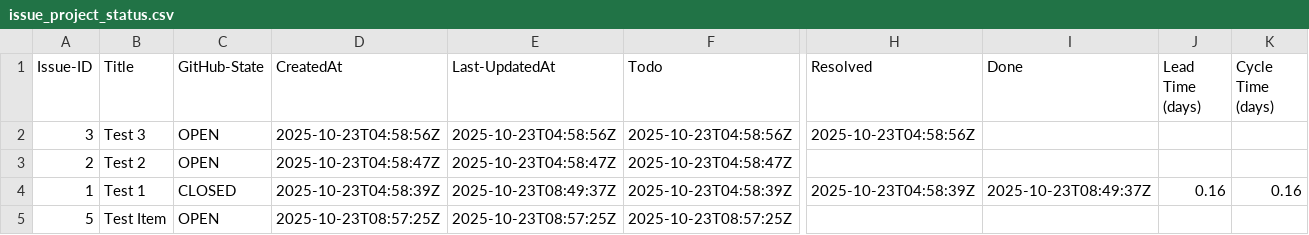
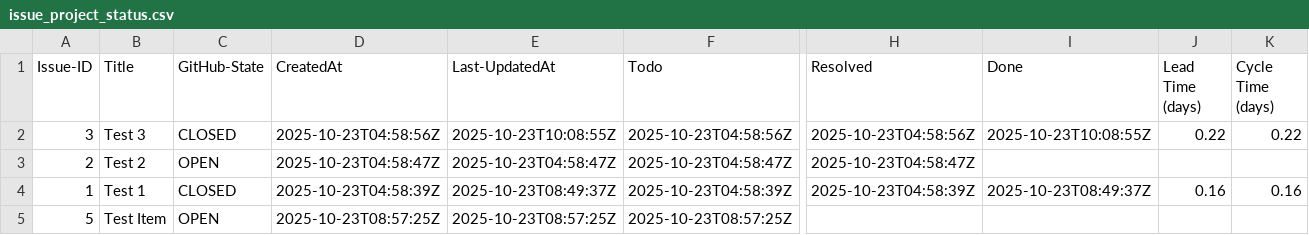
Before and after one commit to harrykl/tracker, a CSV file: Prozessmetriken/issue_project_status.csv, drawn as a sheet; only a part is shown, gaps mark what is left out; the diff names each change by its address in the sheet, - before the commit and + after, or states it on an @@ line.

```diff
--- a/Prozessmetriken/issue_project_status.csv
+++ b/Prozessmetriken/issue_project_status.csv
-C2 (GitHub-State): OPEN
+C2 (GitHub-State): CLOSED
-E2 (Last-UpdatedAt): 2025-10-23T04:58:56Z
+E2 (Last-UpdatedAt): 2025-10-23T10:08:55Z
-I2 (Done): (empty)
+I2 (Done): 2025-10-23T10:08:55Z
-J2 (Lead Time (days)): (empty)
+J2 (Lead Time (days)): 0.22
-K2 (Cycle Time (days)): (empty)
+K2 (Cycle Time (days)): 0.22
-H3 (Resolved): (empty)
+H3 (Resolved): 2025-10-23T04:58:47Z
```
